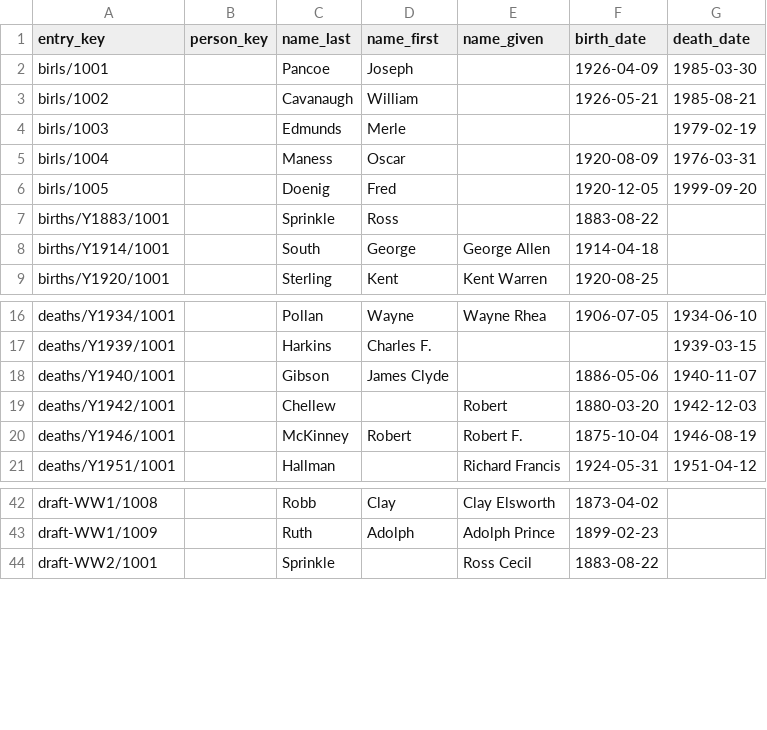
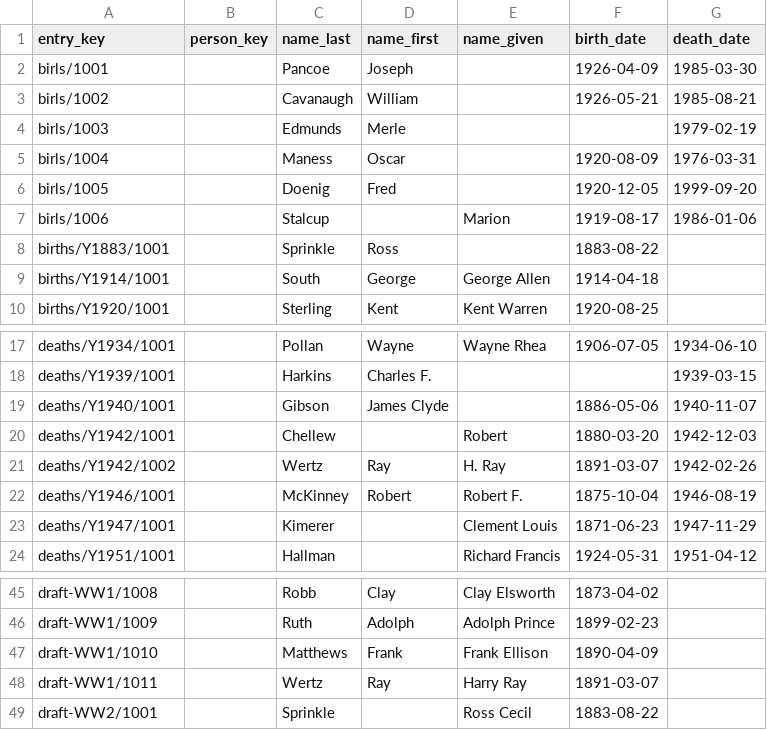
Before and after one commit to chadwickbureau/vitals, a CSV file: index.csv, drawn as a sheet; only a part is shown, gaps mark what is left out; the diff names each change by its address in the sheet, - before the commit and + after, or states it on an @@ line.

```diff
--- a/index.csv
+++ b/index.csv
+row 7: birls/1006 |  | Stalcup |  | Marion | 1919-08-17 | 1986-01-06
+row 21: deaths/Y1942/1002 |  | Wertz | Ray | H. Ray | 1891-03-07 | 1942-02-26
+row 23: deaths/Y1947/1001 |  | Kimerer |  | Clement Louis | 1871-06-23 | 1947-11-29
+row 47: draft-WW1/1010 |  | Matthews | Frank | Frank Ellison | 1890-04-09
+row 48: draft-WW1/1011 |  | Wertz | Ray | Harry Ray | 1891-03-07
```
Also changed, not shown: 15 other files.
